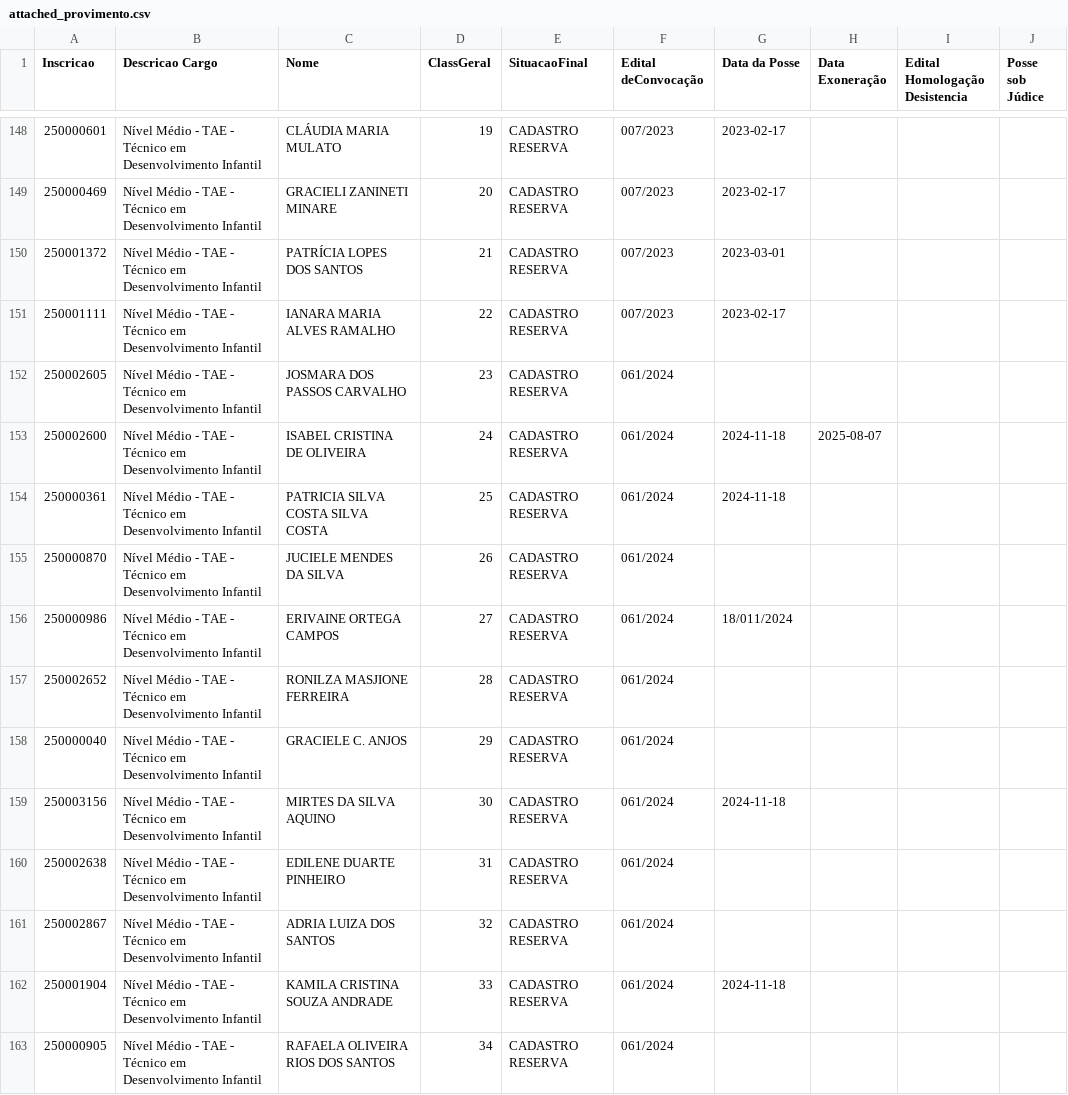
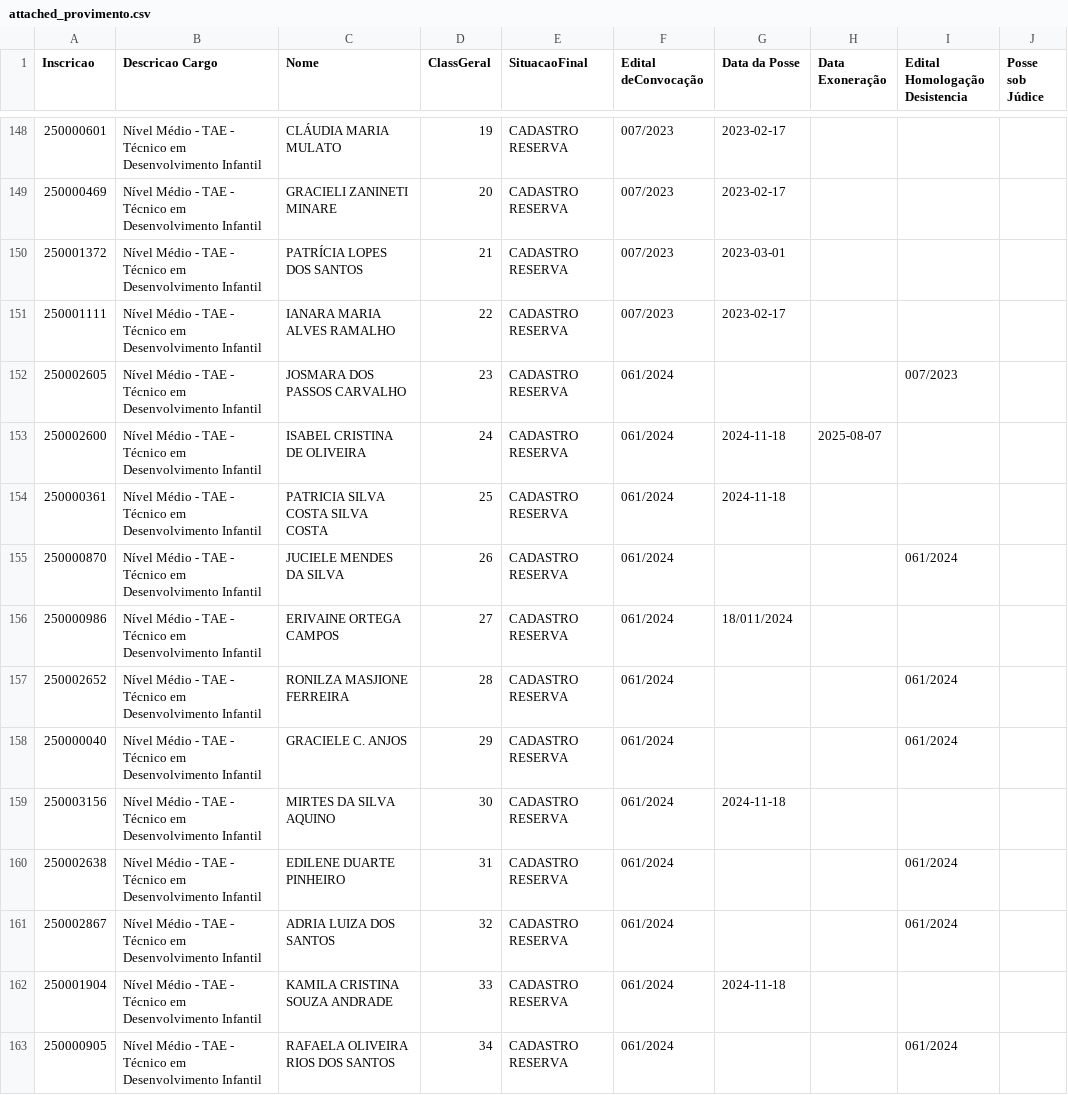
Before and after one commit to JSAdvocacia/Gestao-de-Pessoas-Flow, a CSV file: attached_provimento.csv, drawn as a sheet; only a part is shown, gaps mark what is left out; the diff covers the shown part only.

Commit message:
feat(auditoria): atualiza base oficial de candidatos com status funcionais precisos (posse, exoneração, desistência e CR)

```diff
--- a/attached_provimento.csv
+++ b/attached_provimento.csv
@@ -151,13 +151,13 @@ Inscricao,Descricao Cargo,Nome,ClassGeral,SituacaoFinal,Edital deConvocação,Da
 250001111,Nível Médio - TAE - Técnico em Desenvolvimento Infantil,IANARA MARIA ALVES RAMALHO,22,CADASTRO RESERVA,007/2023,2023-02-17,,,
-250002605,Nível Médio - TAE - Técnico em Desenvolvimento Infantil,JOSMARA DOS PASSOS CARVALHO,23,CADASTRO RESERVA,061/2024,,,,
+250002605,Nível Médio - TAE - Técnico em Desenvolvimento Infantil,JOSMARA DOS PASSOS CARVALHO,23,CADASTRO RESERVA,061/2024,,,007/2023,
 250002600,Nível Médio - TAE - Técnico em Desenvolvimento Infantil,ISABEL CRISTINA DE OLIVEIRA,24,CADASTRO RESERVA,061/2024,2024-11-18,2025-08-07,,
 250000361,Nível Médio - TAE - Técnico em Desenvolvimento Infantil,PATRICIA SILVA COSTA SILVA COSTA,25,CADASTRO RESERVA,061/2024,2024-11-18,,,
-250000870,Nível Médio - TAE - Técnico em Desenvolvimento Infantil,JUCIELE MENDES DA SILVA,26,CADASTRO RESERVA,061/2024,,,,
+250000870,Nível Médio - TAE - Técnico em Desenvolvimento Infantil,JUCIELE MENDES DA SILVA,26,CADASTRO RESERVA,061/2024,,,061/2024,
 250000986,Nível Médio - TAE - Técnico em Desenvolvimento Infantil,ERIVAINE  ORTEGA CAMPOS,27,CADASTRO RESERVA,061/2024,18/011/2024,,,
-250002652,Nível Médio - TAE - Técnico em Desenvolvimento Infantil,RONILZA  MASJIONE FERREIRA,28,CADASTRO RESERVA,061/2024,,,,
-250000040,Nível Médio - TAE - Técnico em Desenvolvimento Infantil,GRACIELE  C. ANJOS,29,CADASTRO RESERVA,061/2024,,,,
+250002652,Nível Médio - TAE - Técnico em Desenvolvimento Infantil,RONILZA  MASJIONE FERREIRA,28,CADASTRO RESERVA,061/2024,,,061/2024,
+250000040,Nível Médio - TAE - Técnico em Desenvolvimento Infantil,GRACIELE  C. ANJOS,29,CADASTRO RESERVA,061/2024,,,061/2024,
 250003156,Nível Médio - TAE - Técnico em Desenvolvimento Infantil,MIRTES  DA SILVA AQUINO,30,CADASTRO RESERVA,061/2024,2024-11-18,,,
-250002638,Nível Médio - TAE - Técnico em Desenvolvimento Infantil,EDILENE  DUARTE PINHEIRO,31,CADASTRO RESERVA,061/2024,,,,
-250002867,Nível Médio - TAE - Técnico em Desenvolvimento Infantil,ADRIA LUIZA DOS SANTOS,32,CADASTRO RESERVA,061/2024,,,,
+250002638,Nível Médio - TAE - Técnico em Desenvolvimento Infantil,EDILENE  DUARTE PINHEIRO,31,CADASTRO RESERVA,061/2024,,,061/2024,
+250002867,Nível Médio - TAE - Técnico em Desenvolvimento Infantil,ADRIA LUIZA DOS SANTOS,32,CADASTRO RESERVA,061/2024,,,061/2024,
 250001904,Nível Médio - TAE - Técnico em Desenvolvimento Infantil,KAMILA CRISTINA SOUZA ANDRADE,33,CADASTRO RESERVA,061/2024,2024-11-18,,,
-250000905,Nível Médio - TAE - Técnico em Desenvolvimento Infantil,RAFAELA  OLIVEIRA RIOS DOS SANTOS,34,CADASTRO RESERVA,061/2024,,,,
+250000905,Nível Médio - TAE - Técnico em Desenvolvimento Infantil,RAFAELA  OLIVEIRA RIOS DOS SANTOS,34,CADASTRO RESERVA,061/2024,,,061/2024,
```
Also changed, not shown: 18 edited cells elsewhere in this file, 4 other files.
